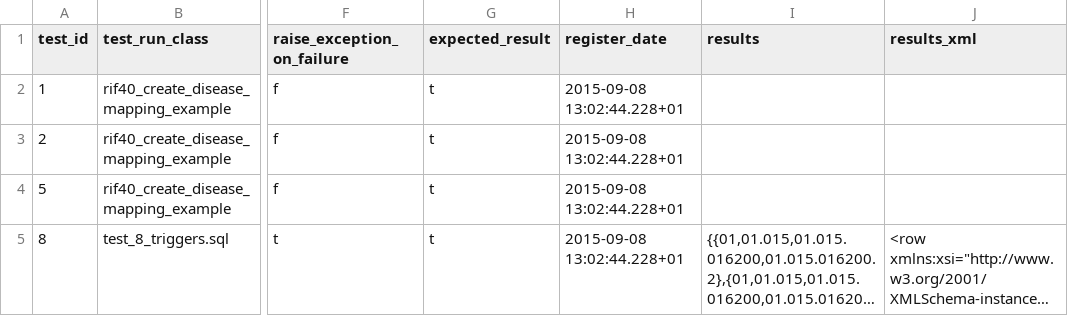
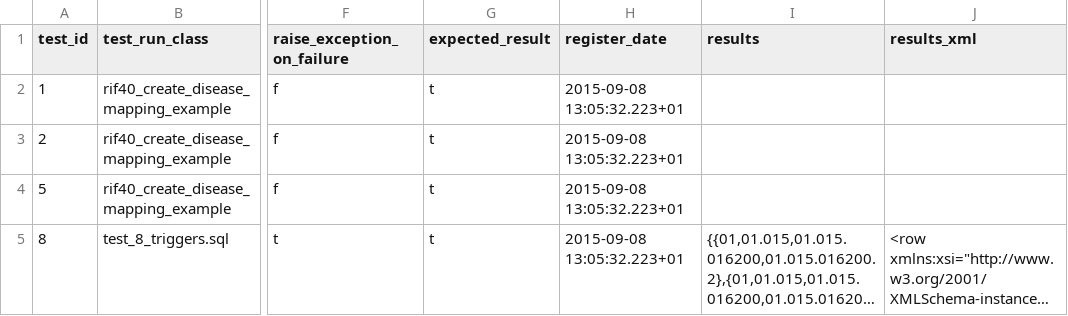
Before and after one commit to smallAreaHealthStatisticsUnit/rapidInquiryFacility, a CSV file: rifDatabase/TestHarness/rif40_test_harness.csv, drawn as a sheet; only a part is shown, gaps mark what is left out; long unchanged cells end in …; the diff covers the shown part only; the diff names each change by its address in the sheet, - before the commit and + after, or states it on an @@ line.

```diff
--- a/rifDatabase/TestHarness/rif40_test_harness.csv
+++ b/rifDatabase/TestHarness/rif40_test_harness.csv
-H2:H5 (register_date): 2015-09-08 13:02:44.228+01
+H2:H5 (register_date): 2015-09-08 13:05:32.223+01
```
Also changed, not shown: 10 edited cells elsewhere in this file, 2 other files.
